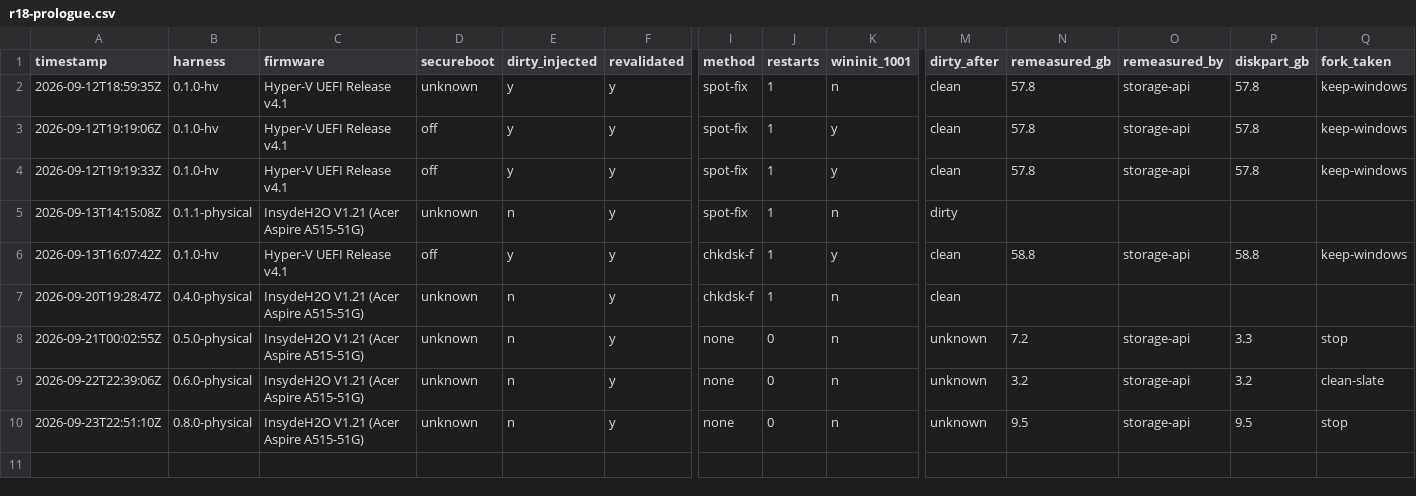
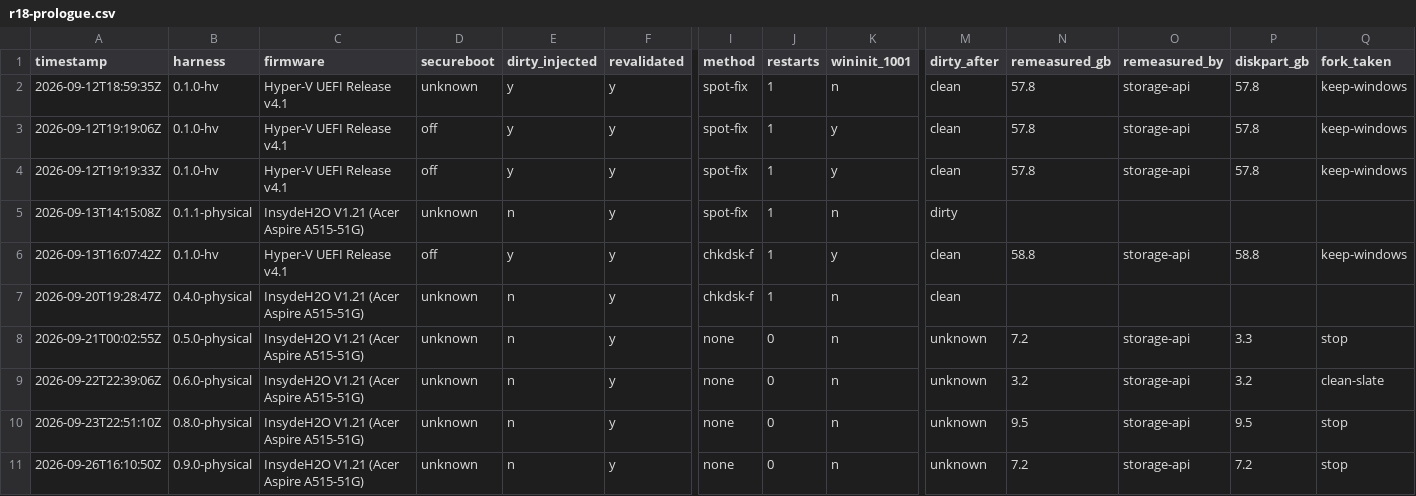
Before and after one commit to addlatt/upgrade_, a CSV file: docs/validation-results/r18-prologue.csv, drawn as a sheet; only a part is shown, gaps mark what is left out; rows hold the shown columns only; the diff names each change by its address in the sheet, - before the commit and + after, or states it on an @@ line.

```diff
--- a/docs/validation-results/r18-prologue.csv
+++ b/docs/validation-results/r18-prologue.csv
+row 11: 2026-09-26T16:10:50Z | 0.9.0-physical | InsydeH2O V1.21 (Acer Aspire A515-51G) | unknown | n | y | none | 0 | n | unknown | 7.2 | storage-api | 7.2 | stop
```
Also changed, not shown: 5 other files.
